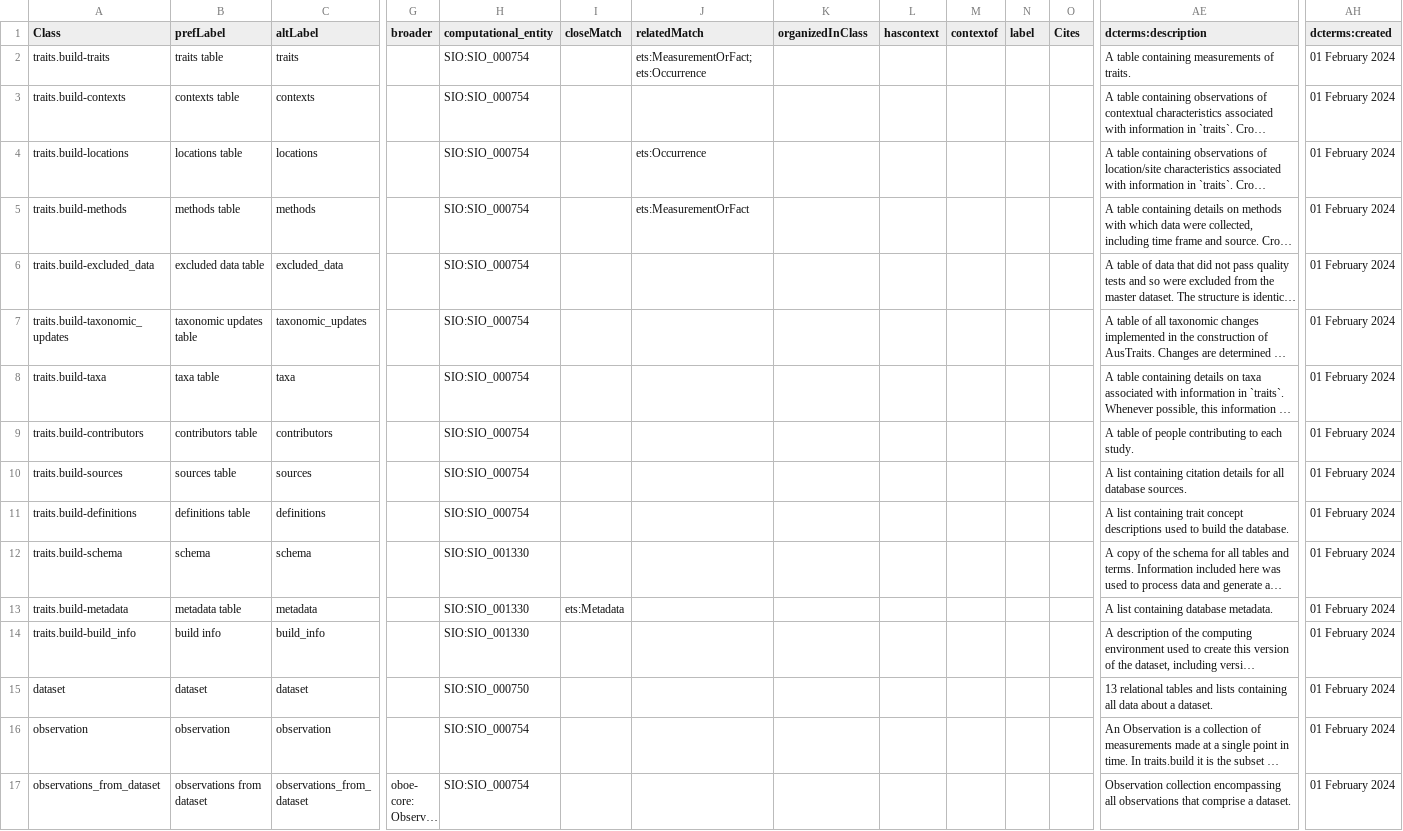
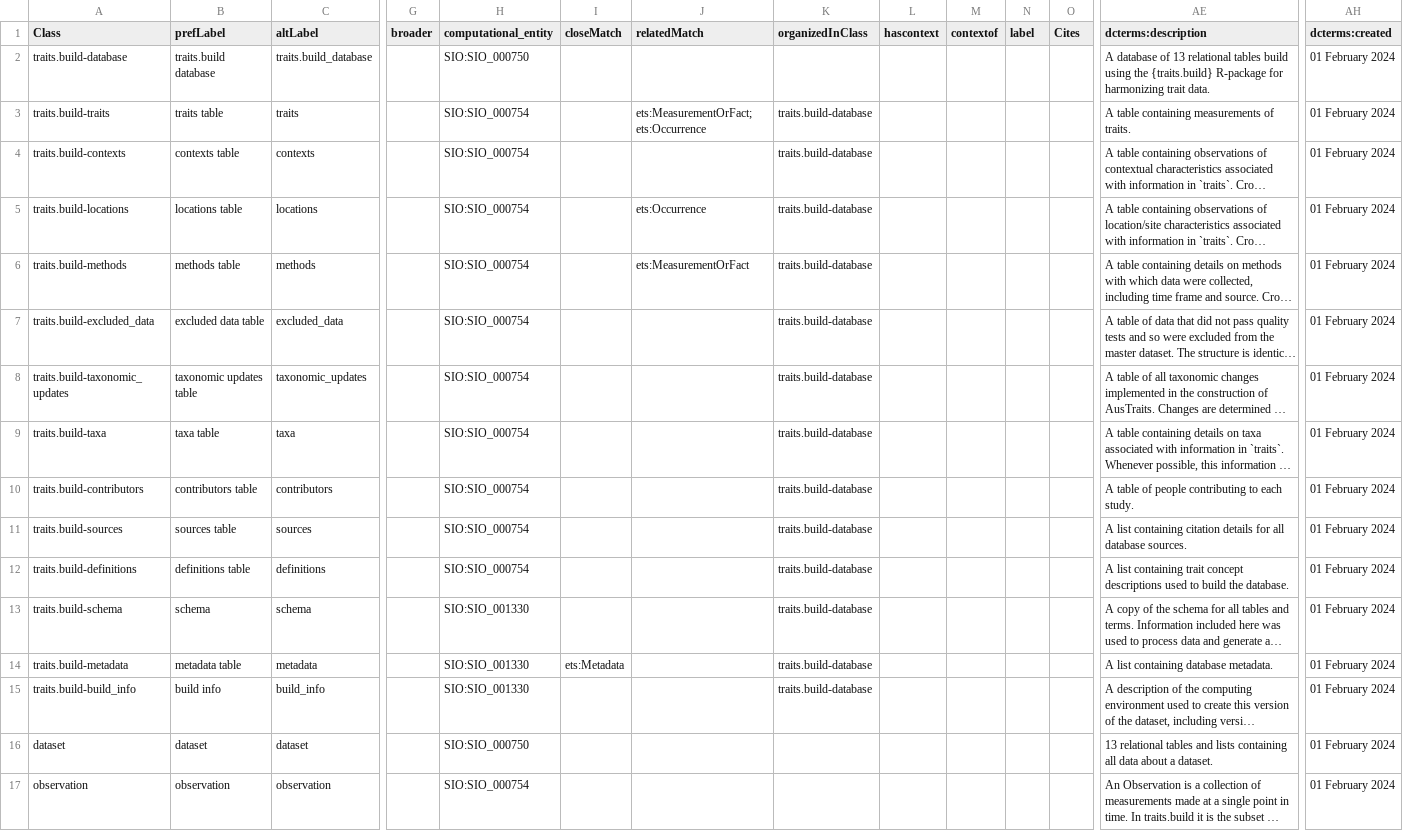
Before and after one commit to traitecoevo/traits.build, a CSV file: ontology/data/traits.build_ontology.csv, drawn as a sheet; only a part is shown, gaps mark what is left out; the shorter side is filled out with more unchanged rows; long unchanged cells end in …; addresses are those after the commit; rows hold the shown columns only; the diff names each change by its address in the sheet, - before the commit and + after, or states it on an @@ line.

Commit message:
Bugfix: change to hash link, add topConcept, add citation (closes #152)
---------

  Co-authored-by: Elizabeth Wenk <ehwenk@gmail.com>

```diff
--- a/ontology/data/traits.build_ontology.csv
+++ b/ontology/data/traits.build_ontology.csv
+row 2: traits.build-database | traits.build database | traits.build_database |  | SIO:SIO_000750 |  |  |  |  |  |  |  | A database of 13 relational tables build using the {traits.build} R-package for harmonizing trait data. | 01 February 2024
-K3:K15 (organizedInClass): (empty)
+K3:K15 (organizedInClass): traits.build-database
```
Also changed, not shown: ontology/data/traits.build_ontology_published_classes.csv, ontology/data/traits.build_resource.csv, 29 other files.
